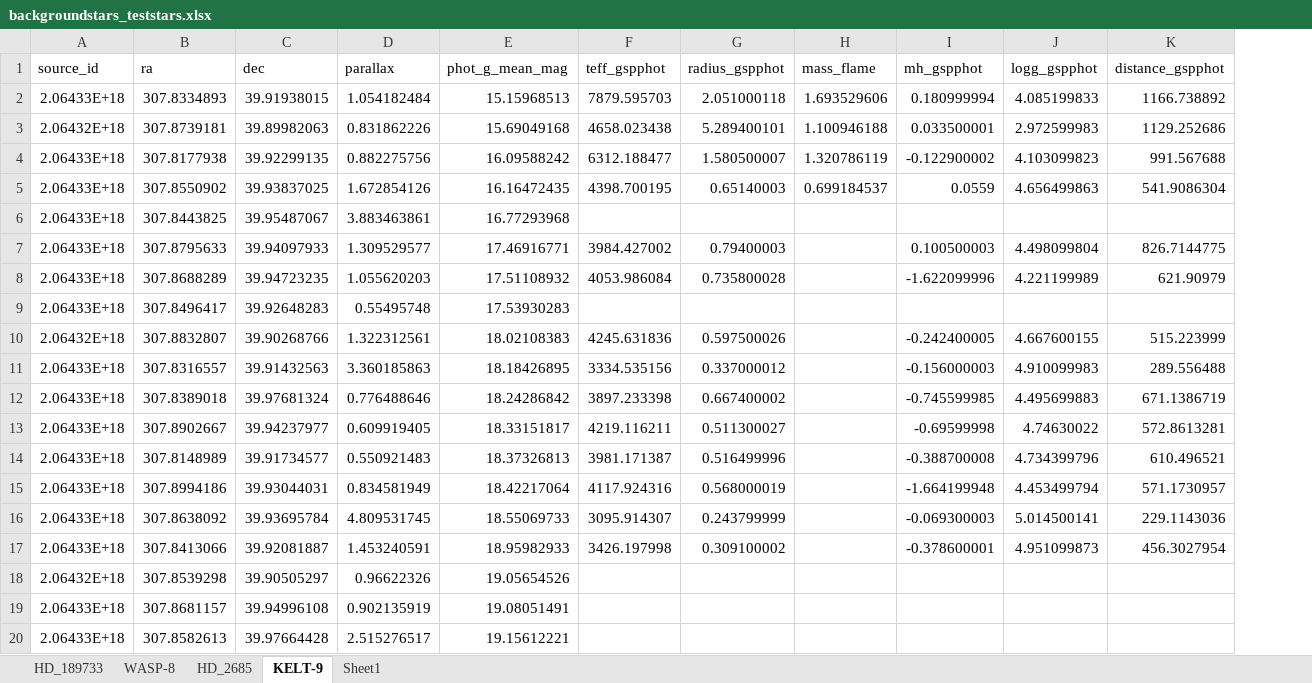
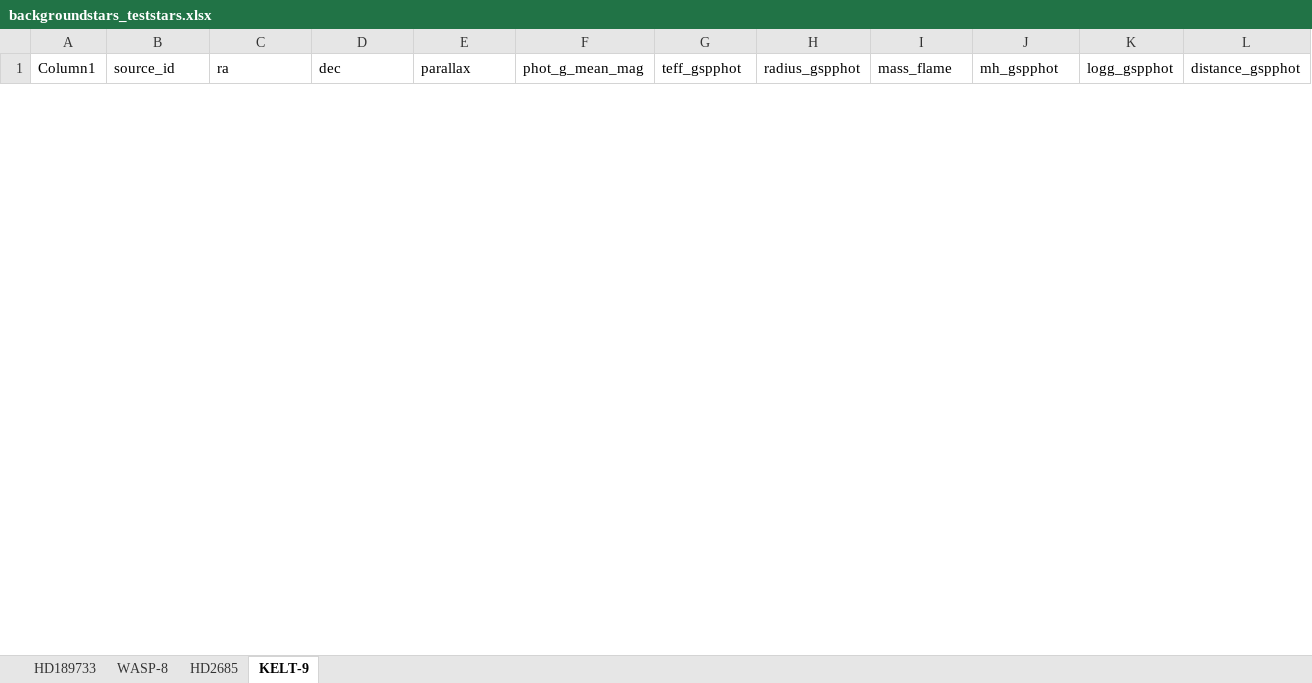
Before and after one commit to atanzer84-sys/Cadence-simulator, an Excel workbook: documents/reports/backgroundstars_teststars.xlsx, sheet KELT-9, drawn as a sheet; only a part is shown; values as stored, in another font and other column widths than the file's, no borders; table styles not drawn; removed rows and columns are numbered as before the commit, all else as after; the diff covers the shown part only; the diff names each change by its address in the sheet, - before the commit and + after, or states it on an @@ line.

```diff
--- a/documents/reports/backgroundstars_teststars.xlsx (sheet KELT-9)
+++ b/documents/reports/backgroundstars_teststars.xlsx (sheet KELT-9)
-sheet tab: HD_189733
-sheet tab: HD_2685
-sheet tab: Sheet1
+sheet tab: HD189733
+sheet tab: HD2685
+column A (Column1), empty
-row 2: 2.06433E+18 | 307.8334893 | 39.91938015 | 1.054182484 | 15.15968513 | 7879.595703 | 2.051000118 | 1.693529606 | 0.180999994 | 4.085199833 | 1166.738892
-row 3: 2.06432E+18 | 307.8739181 | 39.89982063 | 0.831862226 | 15.69049168 | 4658.023438 | 5.289400101 | 1.100946188 | 0.033500001 | 2.972599983 | 1129.252686
-row 4: 2.06433E+18 | 307.8177938 | 39.92299135 | 0.882275756 | 16.09588242 | 6312.188477 | 1.580500007 | 1.320786119 | -0.122900002 | 4.103099823 | 991.567688
-row 5: 2.06433E+18 | 307.8550902 | 39.93837025 | 1.672854126 | 16.16472435 | 4398.700195 | 0.65140003 | 0.699184537 | 0.0559 | 4.656499863 | 541.9086304
-row 6: 2.06433E+18 | 307.8443825 | 39.95487067 | 3.883463861 | 16.77293968
-row 7: 2.06433E+18 | 307.8795633 | 39.94097933 | 1.309529577 | 17.46916771 | 3984.427002 | 0.79400003 |  | 0.100500003 | 4.498099804 | 826.7144775
-row 8: 2.06433E+18 | 307.8688289 | 39.94723235 | 1.055620203 | 17.51108932 | 4053.986084 | 0.735800028 |  | -1.622099996 | 4.221199989 | 621.90979
-row 9: 2.06433E+18 | 307.8496417 | 39.92648283 | 0.55495748 | 17.53930283
-row 10: 2.06432E+18 | 307.8832807 | 39.90268766 | 1.322312561 | 18.02108383 | 4245.631836 | 0.597500026 |  | -0.242400005 | 4.667600155 | 515.223999
-row 11: 2.06433E+18 | 307.8316557 | 39.91432563 | 3.360185863 | 18.18426895 | 3334.535156 | 0.337000012 |  | -0.156000003 | 4.910099983 | 289.556488
-row 12: 2.06433E+18 | 307.8389018 | 39.97681324 | 0.776488646 | 18.24286842 | 3897.233398 | 0.667400002 |  | -0.745599985 | 4.495699883 | 671.1386719
-row 13: 2.06433E+18 | 307.8902667 | 39.94237977 | 0.609919405 | 18.33151817 | 4219.116211 | 0.511300027 |  | -0.69599998 | 4.74630022 | 572.8613281
-row 14: 2.06433E+18 | 307.8148989 | 39.91734577 | 0.550921483 | 18.37326813 | 3981.171387 | 0.516499996 |  | -0.388700008 | 4.734399796 | 610.496521
-row 15: 2.06433E+18 | 307.8994186 | 39.93044031 | 0.834581949 | 18.42217064 | 4117.924316 | 0.568000019 |  | -1.664199948 | 4.453499794 | 571.1730957
-row 16: 2.06433E+18 | 307.8638092 | 39.93695784 | 4.809531745 | 18.55069733 | 3095.914307 | 0.243799999 |  | -0.069300003 | 5.014500141 | 229.1143036
-row 17: 2.06433E+18 | 307.8413066 | 39.92081887 | 1.453240591 | 18.95982933 | 3426.197998 | 0.309100002 |  | -0.378600001 | 4.951099873 | 456.3027954
-row 18: 2.06432E+18 | 307.8539298 | 39.90505297 | 0.96622326 | 19.05654526
-row 19: 2.06433E+18 | 307.8681157 | 39.94996108 | 0.902135919 | 19.08051491
-row 20: 2.06433E+18 | 307.8582613 | 39.97664428 | 2.515276517 | 19.15612221
```
Also changed, not shown: 50 added rows and 31 removed rows elsewhere in this sheet, sheet WASP-8.
